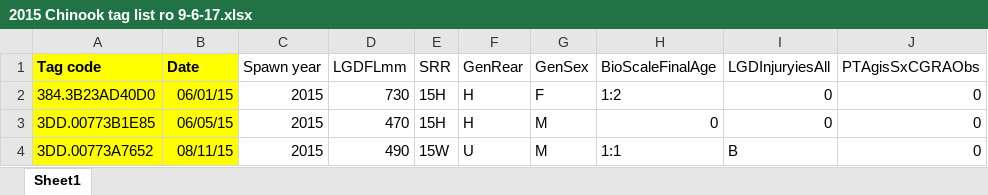
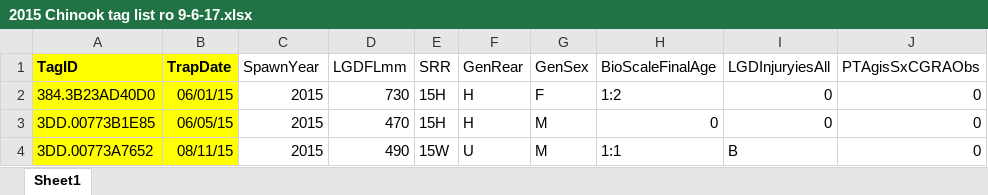
Before and after one commit to KevinSee/DABOM, an Excel workbook: data/PITCleaner input files/2015 Chinook tag list ro 9-6-17.xlsx, sheet Sheet1, drawn as a sheet; only a part is shown; values as stored, in another font and other column widths than the file's, no borders; the diff names each change by its address in the sheet, - before the commit and + after, or states it on an @@ line.

```diff
--- a/data/PITCleaner input files/2015 Chinook tag list ro 9-6-17.xlsx (sheet Sheet1)
+++ b/data/PITCleaner input files/2015 Chinook tag list ro 9-6-17.xlsx (sheet Sheet1)
-A1: Tag code
+A1: TagID
-B1: Date
+B1: TrapDate
-C1: Spawn year
+C1: SpawnYear
```
Also changed, not shown: data/PITCleaner input files/Data_Site_Config_RO_9-6-17.xlsx, data/PITCleaner input files/Parent-Child Table RO 9-6-17.xlsx, 3 other files.
